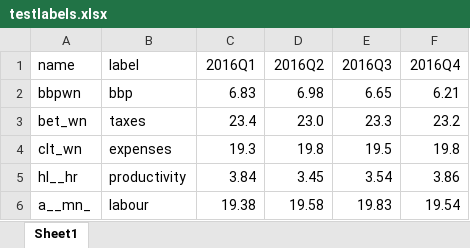
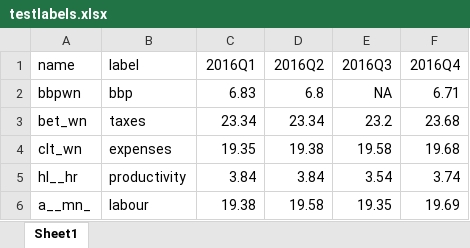
Before and after one commit to timemod/regts, an Excel workbook: pkg/vignettes/testlabels.xlsx, sheet Sheet1, drawn as a sheet; values as stored, in another font and other column widths than the file's, no borders; the diff names each change by its address in the sheet, - before the commit and + after, or states it on an @@ line.

```diff
--- a/pkg/vignettes/testlabels.xlsx (sheet Sheet1)
+++ b/pkg/vignettes/testlabels.xlsx (sheet Sheet1)
-D2 (2016Q2): 6.98
+D2 (2016Q2): 6.8
-E2 (2016Q3): 6.65
+E2 (2016Q3): NA
-F2 (2016Q4): 6.21
+F2 (2016Q4): 6.71
-C3 (2016Q1): 23.4
+C3 (2016Q1): 23.34
-D3 (2016Q2): 23.0
+D3 (2016Q2): 23.34
-E3 (2016Q3): 23.3
+E3 (2016Q3): 23.2
-F3 (2016Q4): 23.2
+F3 (2016Q4): 23.68
-C4 (2016Q1): 19.3
+C4 (2016Q1): 19.35
-D4 (2016Q2): 19.8
+D4 (2016Q2): 19.38
-E4 (2016Q3): 19.5
+E4 (2016Q3): 19.58
-F4 (2016Q4): 19.8
+F4 (2016Q4): 19.68
-D5 (2016Q2): 3.45
+D5 (2016Q2): 3.84
-F5 (2016Q4): 3.86
+F5 (2016Q4): 3.74
-E6 (2016Q3): 19.83
+E6 (2016Q3): 19.35
-F6 (2016Q4): 19.54
+F6 (2016Q4): 19.69
```
Also changed, not shown: pkg/vignettes/series.xlsx, pkg/vignettes/tslabels.xlsx.
